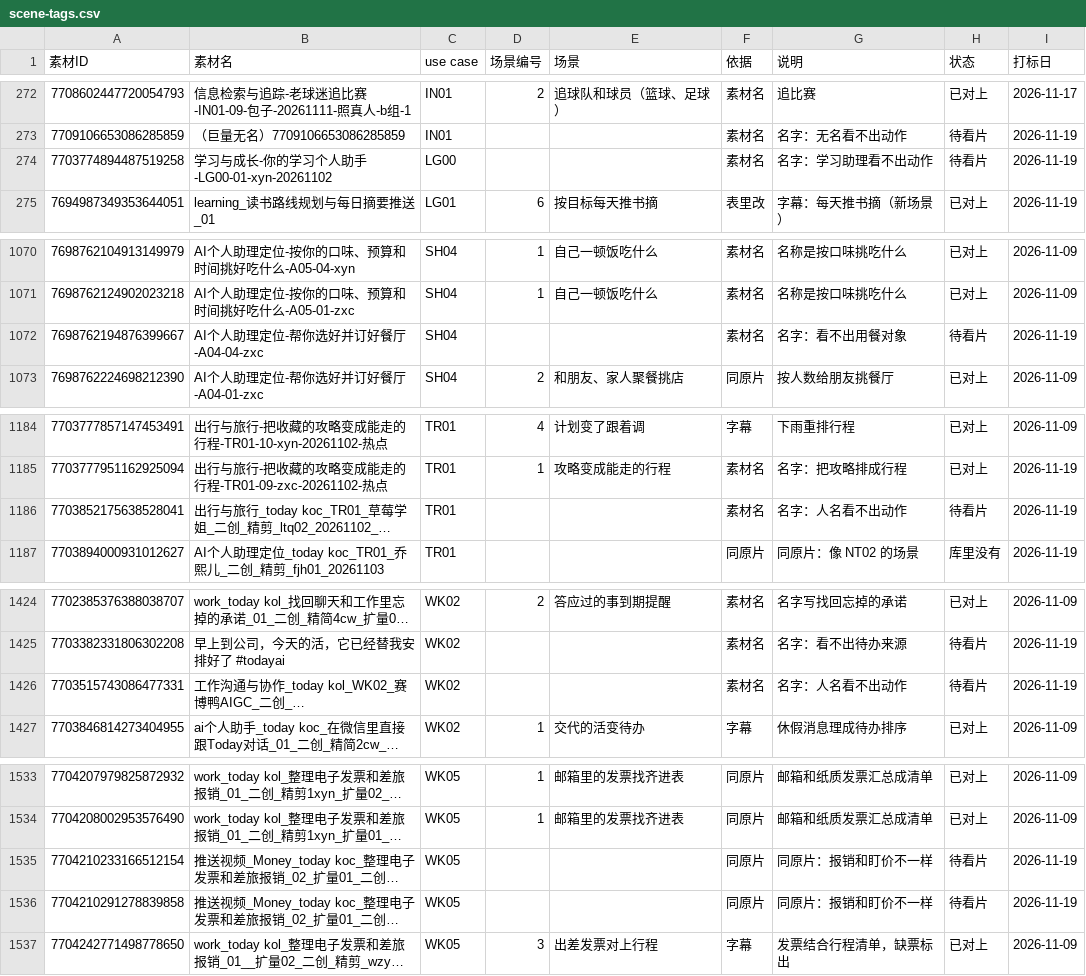
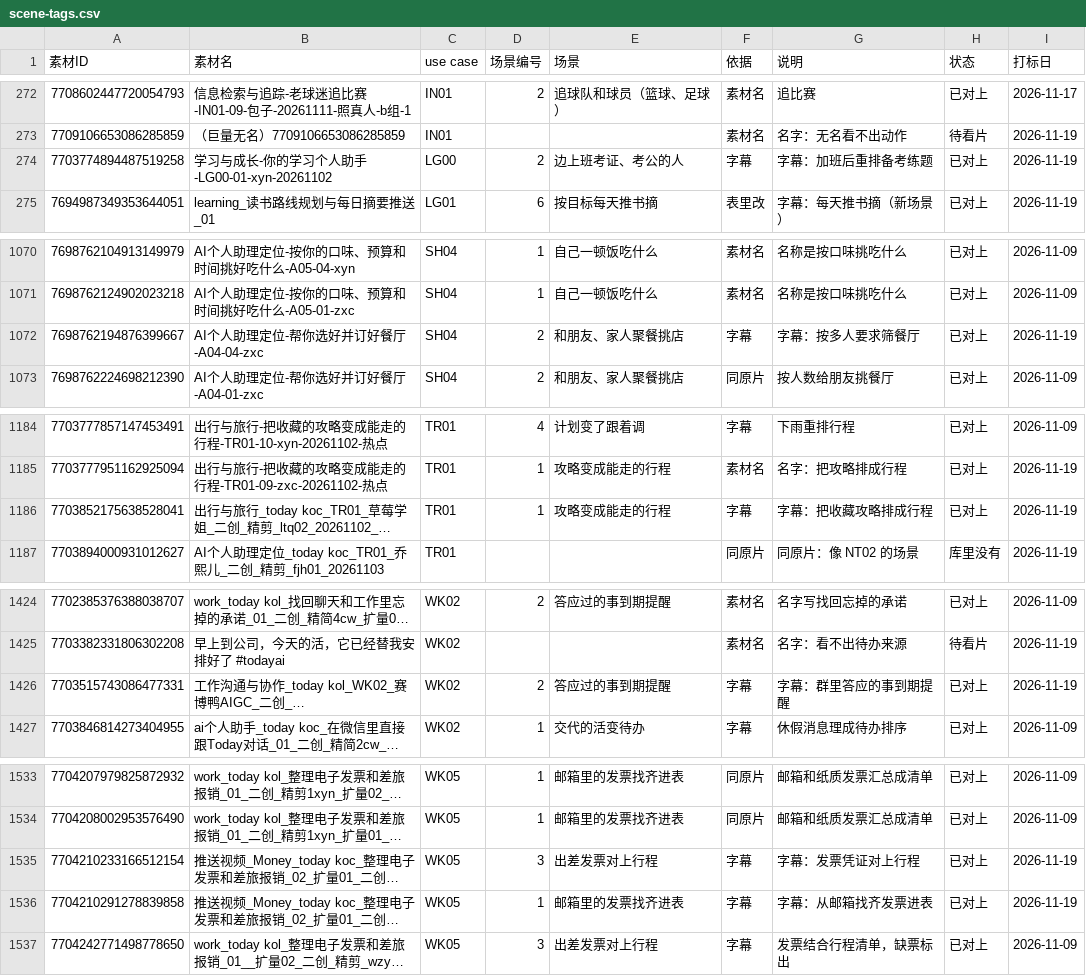
Before and after one commit to rw9731/today-growth-dashboard, a CSV file: notes/scene-tags.csv, drawn as a sheet; only a part is shown, gaps mark what is left out; long unchanged cells end in …; the diff covers the shown part only; the diff names each change by its address in the sheet, - before the commit and + after, or states it on an @@ line.

```diff
--- a/notes/scene-tags.csv
+++ b/notes/scene-tags.csv
-D274 (场景编号): (empty)
+D274 (场景编号): 2
-E274 (场景): (empty)
+E274 (场景): 边上班考证、考公的人
-F274 (依据): 素材名
+F274 (依据): 字幕
-G274 (说明): 名字：学习助理看不出动作
+G274 (说明): 字幕：加班后重排备考练题
-H274 (状态): 待看片
+H274 (状态): 已对上
-D1072 (场景编号): (empty)
+D1072 (场景编号): 2
-E1072 (场景): (empty)
+E1072 (场景): 和朋友、家人聚餐挑店
-F1072 (依据): 素材名
+F1072 (依据): 字幕
-G1072 (说明): 名字：看不出用餐对象
+G1072 (说明): 字幕：按多人要求筛餐厅
-H1072 (状态): 待看片
+H1072 (状态): 已对上
-D1186 (场景编号): (empty)
+D1186 (场景编号): 1
-E1186 (场景): (empty)
+E1186 (场景): 攻略变成能走的行程
-F1186 (依据): 素材名
+F1186 (依据): 字幕
-G1186 (说明): 名字：人名看不出动作
+G1186 (说明): 字幕：把收藏攻略排成行程
-H1186 (状态): 待看片
+H1186 (状态): 已对上
-D1426 (场景编号): (empty)
+D1426 (场景编号): 2
-E1426 (场景): (empty)
+E1426 (场景): 答应过的事到期提醒
-F1426 (依据): 素材名
+F1426 (依据): 字幕
-G1426 (说明): 名字：人名看不出动作
+G1426 (说明): 字幕：群里答应的事到期提醒
-H1426 (状态): 待看片
+H1426 (状态): 已对上
-D1535 (场景编号): (empty)
+D1535 (场景编号): 3
-E1535 (场景): (empty)
+E1535 (场景): 出差发票对上行程
-F1535:F1536 (依据): 同原片
+F1535:F1536 (依据): 字幕
-G1535 (说明): 同原片：报销和盯价不一样
+G1535 (说明): 字幕：发票凭证对上行程
-H1535:H1536 (状态): 待看片
+H1535:H1536 (状态): 已对上
-D1536 (场景编号): (empty)
+D1536 (场景编号): 1
-E1536 (场景): (empty)
+E1536 (场景): 邮箱里的发票找齐进表
-G1536 (说明): 同原片：报销和盯价不一样
+G1536 (说明): 字幕：从邮箱找齐发票进表
```
Also changed, not shown: 81 edited cells elsewhere in this file, 2 other files.
